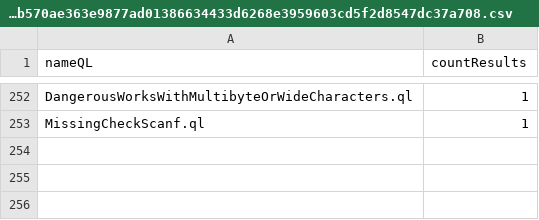
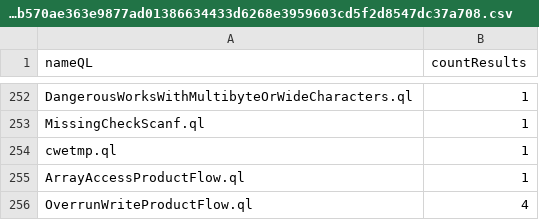
Before and after one commit to gergimentr/alldb, a CSV file: results/9d85e7b108475c62eed86a53fdf4a96e541cd36af43490719533c19e1d6d262a324c8db570ae363e9877ad01386634433d6268e3959603cd5f2d8547dc37a708.csv, drawn as a sheet; only a part is shown, gaps mark what is left out.

```diff
--- a/results/9d85e7b108475c62eed86a53fdf4a96e541cd36af43490719533c19e1d6d262a324c8db570ae363e9877ad01386634433d6268e3959603cd5f2d8547dc37a708.csv
+++ b/results/9d85e7b108475c62eed86a53fdf4a96e541cd36af43490719533c19e1d6d262a324c8db570ae363e9877ad01386634433d6268e3959603cd5f2d8547dc37a708.csv
@@ -253 +253,4 @@ DangerousWorksWithMultibyteOrWideCharacters.ql,1
 MissingCheckScanf.ql,1
+cwetmp.ql,1
+ArrayAccessProductFlow.ql,1
+OverrunWriteProductFlow.ql,4
```
Also changed, not shown: results/4d096034a082db2e4a18775f17e5216920f00d1b0faabb7a05cf09c0f58409364b50ede4d8fea2dcac978321c6a84fffddcc81702253aa90e796ec0e64dc1245.csv, results/6ca49c513562d53d53317e3146a0a7627fe3a93af83a7623891025a0f804f288d8e83cae2971551d64b9bb70b57e98e8281de391378c39cddc39843371ab3014.csv, 2 other files.
